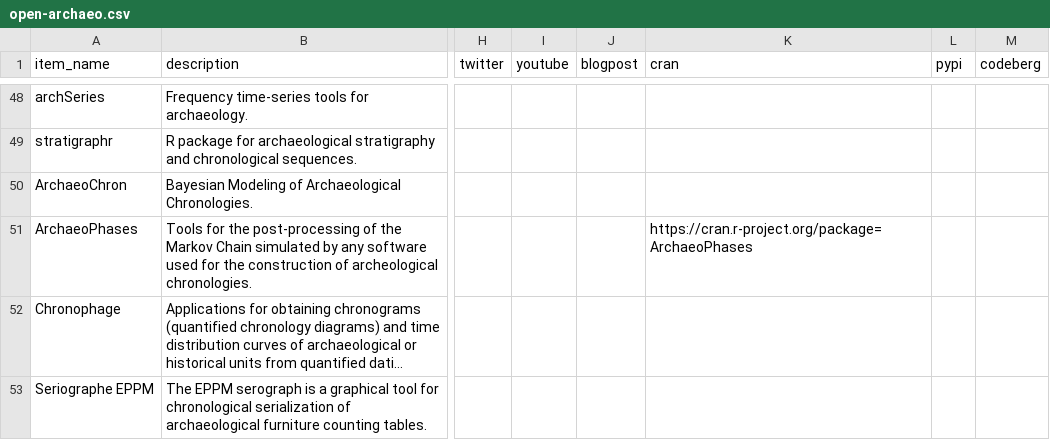
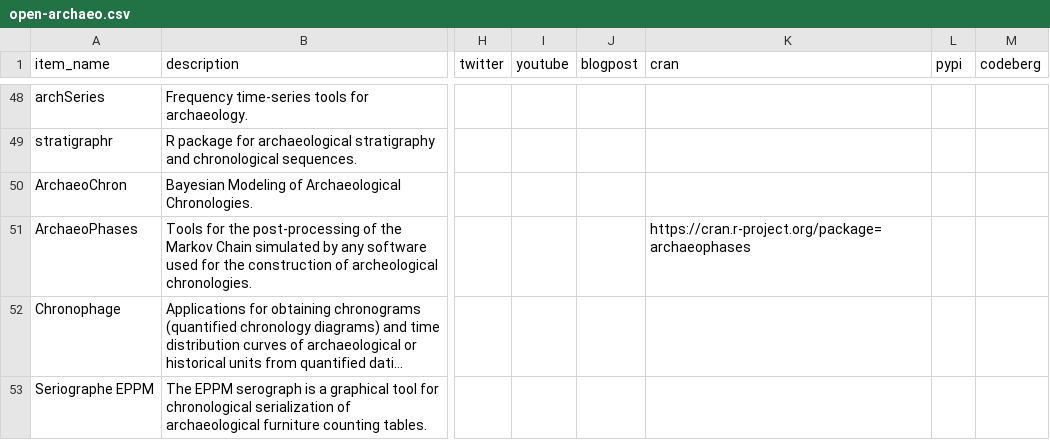
Before and after one commit to zackbatist/open-archaeo, a CSV file: open-archaeo.csv, drawn as a sheet; only a part is shown, gaps mark what is left out; long unchanged cells end in …; the diff covers the shown part only; the diff names each change by its address in the sheet, - before the commit and + after, or states it on an @@ line.

```diff
--- a/open-archaeo.csv
+++ b/open-archaeo.csv
-K51 (cran): https://cran.r-project.org/package=ArchaeoPhases
+K51 (cran): https://cran.r-project.org/package=archaeophases
```
Also changed, not shown: 2 removed rows and 63 edited cells elsewhere in this file.
